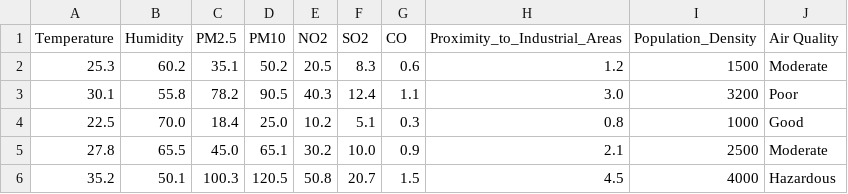
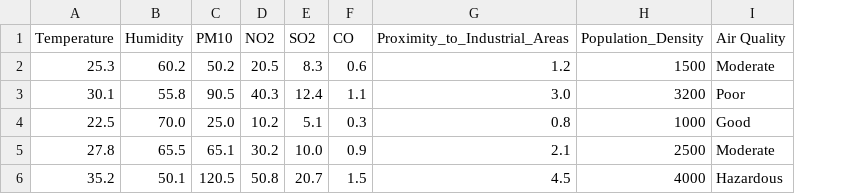
Before and after one commit to JesseKiguta/pipeline_summative, a CSV file: data/upload_test.csv, drawn as a sheet; the diff names each change by its address in the sheet, - before the commit and + after, or states it on an @@ line.

```diff
--- a/data/upload_test.csv
+++ b/data/upload_test.csv
-column C (PM2.5), rows 2-6: 35.1 | 78.2 | 18.4 | 45.0 | 100.3
```
Also changed, not shown: 6 other files.
